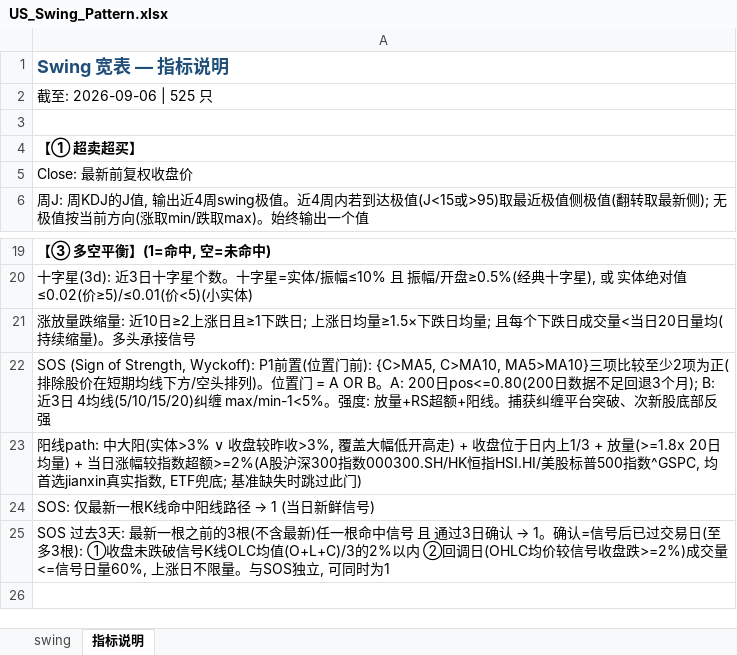
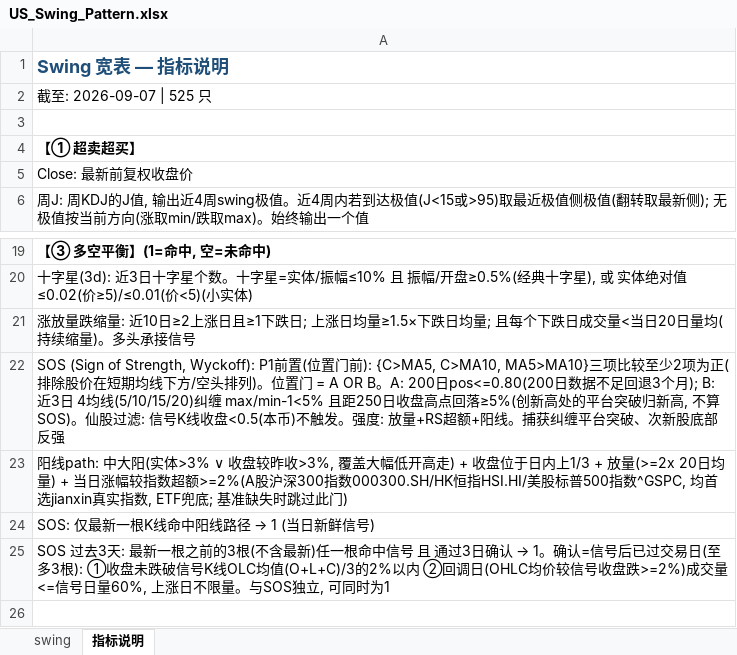
Before and after one commit to jibom/swing-pattern, an Excel workbook: US_Swing_Pattern.xlsx, sheet 指标说明, drawn as a sheet; only a part is shown, gaps mark what is left out; values as stored, in another font and other column widths than the file's, no borders; the diff names each change by its address in the sheet, - before the commit and + after, or states it on an @@ line.

```diff
--- a/US_Swing_Pattern.xlsx (sheet 指标说明)
+++ b/US_Swing_Pattern.xlsx (sheet 指标说明)
-A2: 截至: 2026-09-06 | 525 只
+A2: 截至: 2026-09-07 | 525 只
-A22: …纠缠 max/min-1<5%。强度:…
+A22: …纠缠 max/min-1<5% 且距250日收盘高点回落≥5%(创新高处的平台突破归新高, 不算SOS)。仙股过滤: 信号K线收盘<0.5(本币)不触发。强度:…
-A23: …1/3 + 放量(>=1.8x 20日均量…
+A23: …1/3 + 放量(>=2x 20日均量…
```
Also changed, not shown: sheet swing, 1 other file.
